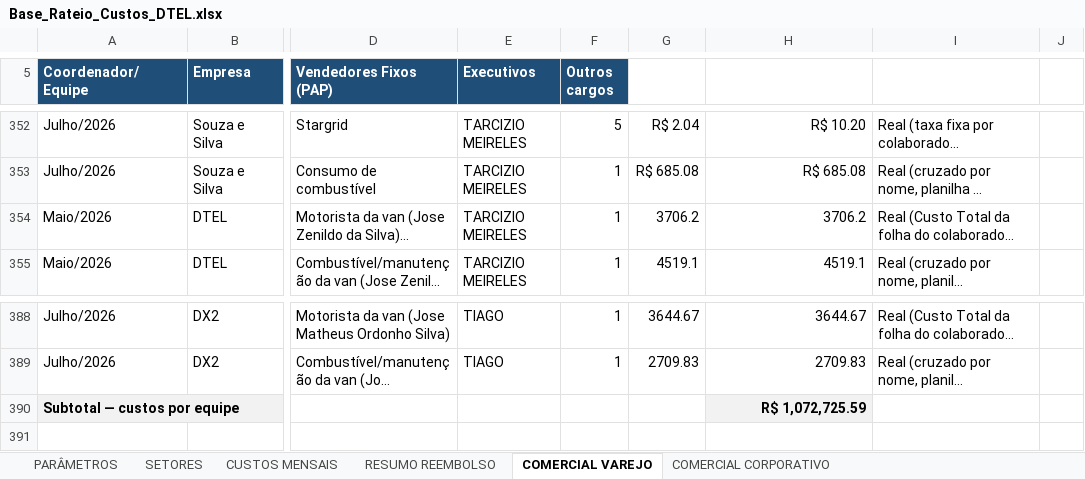
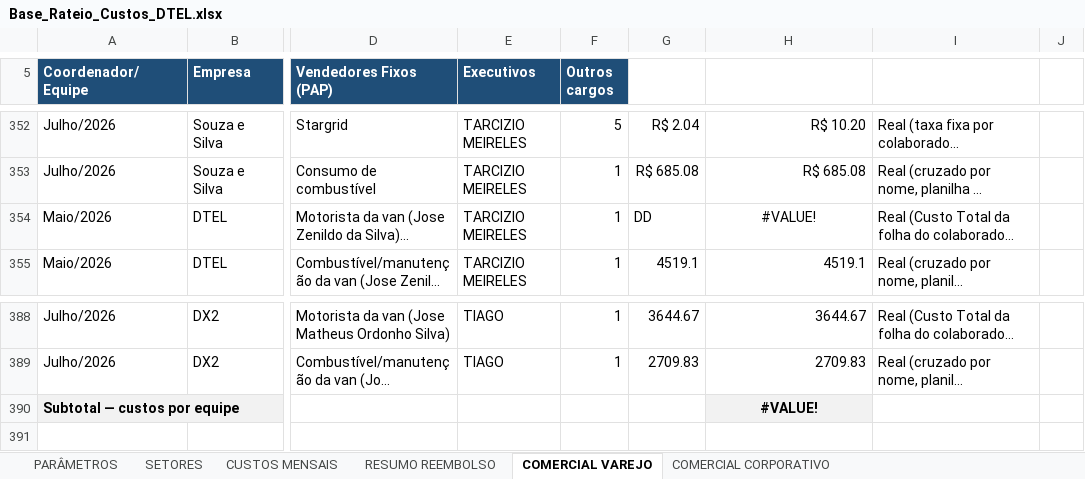
Before and after one commit to Deboradtelelecom/Base-dos-setores, an Excel workbook: dados-mensais/Base_Rateio_Custos_DTEL.xlsx, sheet COMERCIAL VAREJO, drawn as a sheet; only a part is shown, gaps mark what is left out; long unchanged cells end in …; values as stored, in another font and other column widths than the file's, no borders; the diff names each change by its address in the sheet, - before the commit and + after, or states it on an @@ line.

```diff
--- a/dados-mensais/Base_Rateio_Custos_DTEL.xlsx (sheet COMERCIAL VAREJO)
+++ b/dados-mensais/Base_Rateio_Custos_DTEL.xlsx (sheet COMERCIAL VAREJO)
-G354: 3706.2
+G354: DD
-H354: 3706.2
+H354: #VALUE!
-H354 alignment: right
+H354 alignment: center
-H390: R$ 1,072,725.59
+H390: #VALUE!
-H390 alignment: right
+H390 alignment: center
```
Also changed, not shown: charts or pictures, 1 other file.
